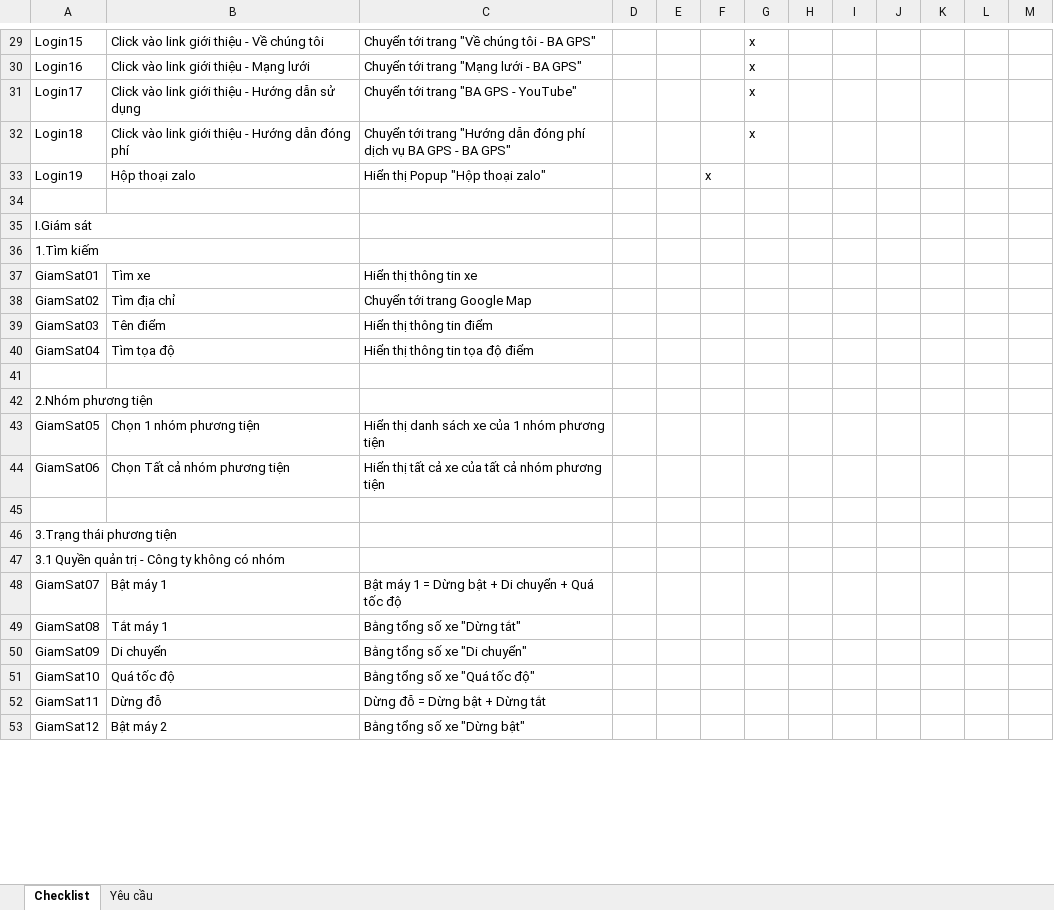
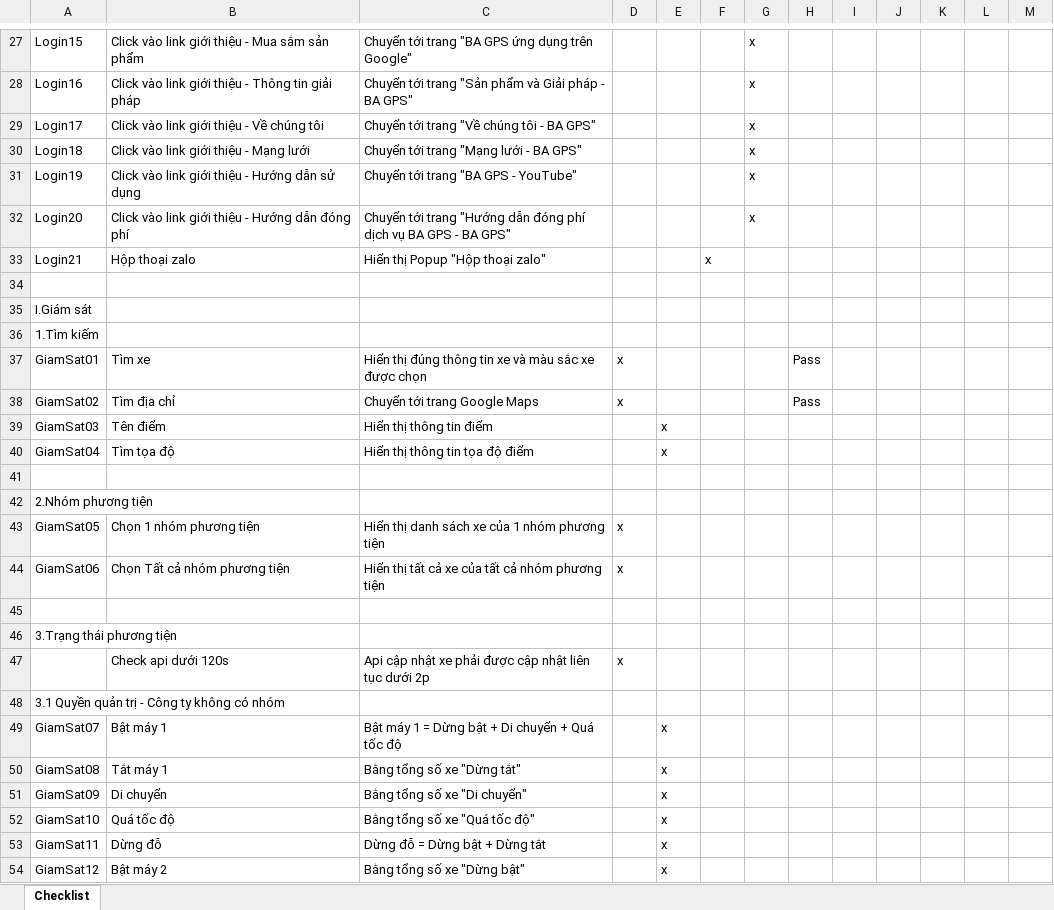
Before and after one commit to truongvck3313/ba_gpsv2, an Excel workbook: rac/GPS_ChecklistForAutoTest.xlsx, sheet Checklist, drawn as a sheet; only a part is shown, gaps mark what is left out; values as stored, in another font and other column widths than the file's, no cell formats; removed rows and columns are numbered as before the commit, all else as after; the diff covers the shown part only; the diff names each change by its address in the sheet, - before the commit and + after, or states it on an @@ line.

```diff
--- a/rac/GPS_ChecklistForAutoTest.xlsx (sheet Checklist)
+++ b/rac/GPS_ChecklistForAutoTest.xlsx (sheet Checklist)
-sheet tab: Yêu cầu
-B27: Click vào link giới thiệu - Về chúng tôi
+B27: Click vào link giới thiệu - Mua sắm sản phẩm
-C27: Chuyển tới trang "Về chúng tôi - BA GPS"
+C27: Chuyển tới trang "BA GPS ứng dụng trên Google"
-B28: Click vào link giới thiệu - Mạng lưới
+B28: Click vào link giới thiệu - Thông tin giải pháp
-C28: Chuyển tới trang "Mạng lưới - BA GPS"
+C28: Chuyển tới trang "Sản phẩm và Giải pháp - BA GPS"
-B29: Click vào link giới thiệu - Hướng dẫn sử dụng
+B29: Click vào link giới thiệu - Về chúng tôi
-C29: Chuyển tới trang "BA GPS - YouTube"
+C29: Chuyển tới trang "Về chúng tôi - BA GPS"
-B30: Click vào link giới thiệu - Hướng dẫn đóng phí
+B30: Click vào link giới thiệu - Mạng lưới
-C30: …tới trang "Hướng dẫn đóng phí dịch vụ BA GPS - BA…
+C30: …tới trang "Mạng lưới - BA…
+row 31: Login19 | Click vào link giới thiệu - Hướng dẫn sử dụng | Chuyển tới trang "BA GPS - YouTube" |  |  |  | x
+row 32: Login20 | Click vào link giới thiệu - Hướng dẫn đóng phí | Chuyển tới trang "Hướng dẫn đóng phí dịch vụ BA GPS - BA GPS" |  |  |  | x
-A33: Login19
+A33: Login21
-A35:B35 merged
-A36:B36 merged
-C37: Hiển thị thông tin xe
+C37: Hiển thị đúng thông tin xe và màu sắc xe được chọn
-D37:D38: (empty)
+D37:D38: x
-H37:H38: (empty)
+H37:H38: Pass
-C38: Chuyển tới trang Google Map
+C38: Chuyển tới trang Google Maps
-E39:E40: (empty)
+E39:E40: x
-A42:B42 merged
-D43:D44: (empty)
+D43:D44: x
-A46:B46 merged
+row 47:  | Check api dưới 120s | Api cập nhật xe phải được cập nhật liên tục dưới 2p | x
-A47:B47 merged
-E49:E54: (empty)
+E49:E54: x
```
Also changed, not shown: 122 added rows, 55 removed rows, 10 moved rows, 3 hidden or unhidden rows, 262 edited cells and merged cells elsewhere in this sheet, cell formats, hidden cells, GPS_ChecklistForAutoTest.xlsx, bangluudulieu_tamthoi.xlsx, 10 other files.
